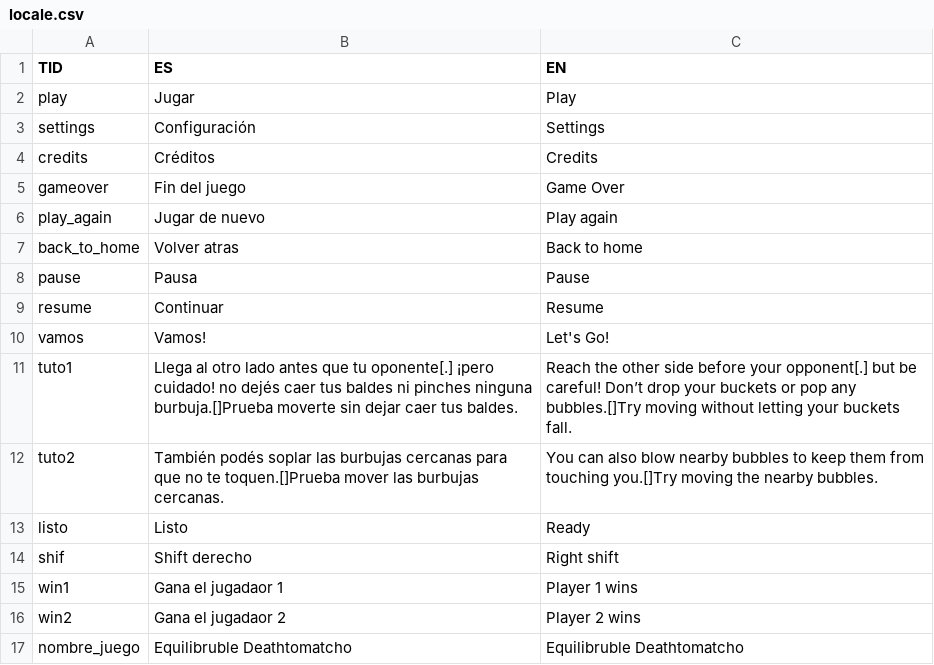
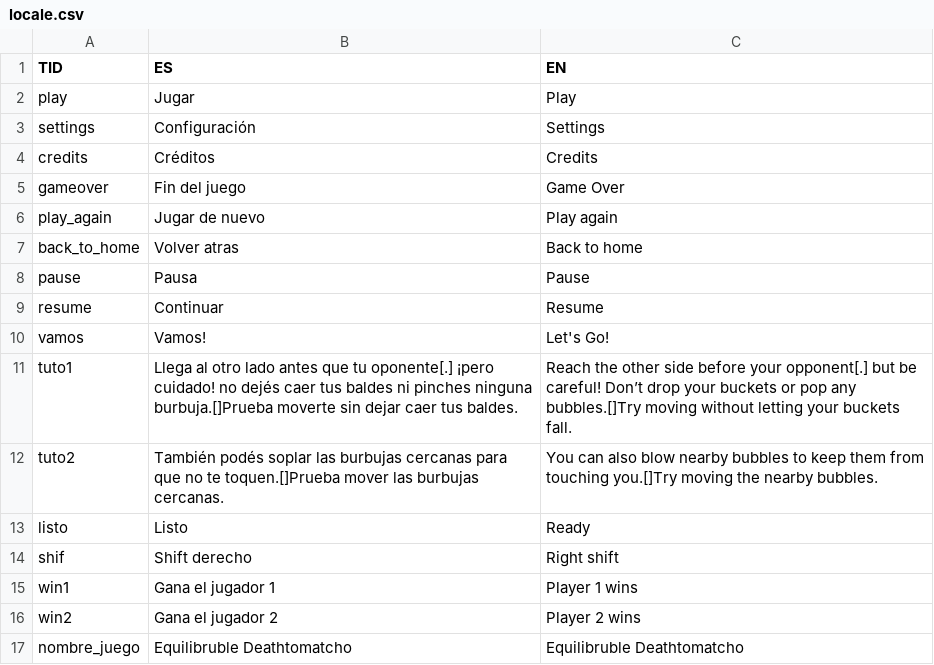
Before and after one commit to ValeriaColombo/ggj25, a CSV file: GGJ25_2player/Assets/Resources/locale.csv, drawn as a sheet.

```diff
--- a/GGJ25_2player/Assets/Resources/locale.csv
+++ b/GGJ25_2player/Assets/Resources/locale.csv
@@ -14,4 +14,4 @@ listo,Listo,Ready
 shif,Shift derecho,Right shift
-win1,Gana el jugadaor 1,Player 1 wins
-win2,Gana el jugadaor 2,Player 2 wins
+win1,Gana el jugador 1,Player 1 wins
+win2,Gana el jugador 2,Player 2 wins
 nombre_juego,Equilibruble Deathtomatcho,Equilibruble Deathtomatcho
```
Also changed, not shown: 2 other files.
